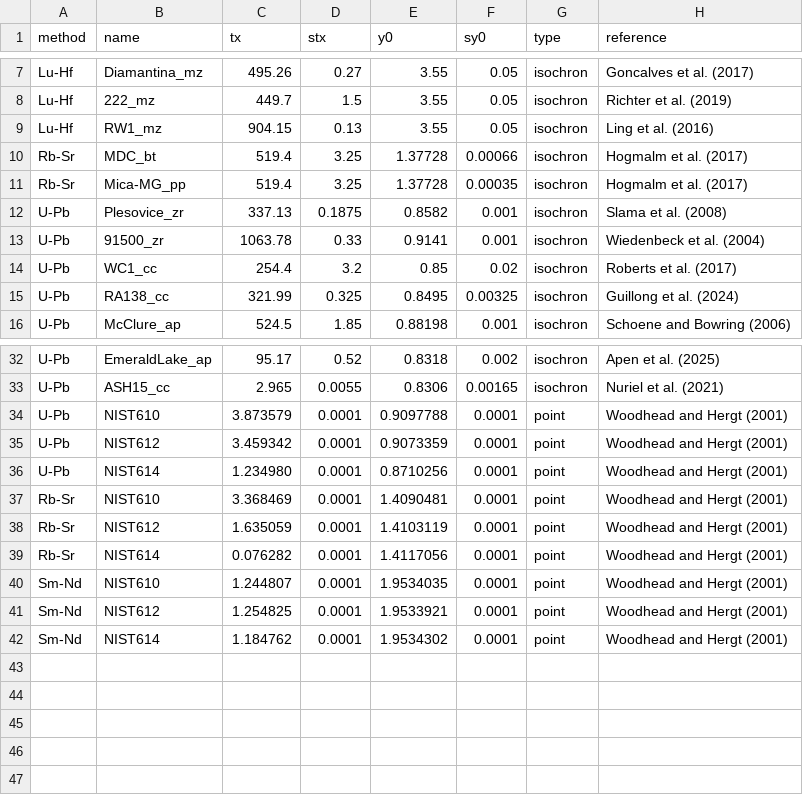
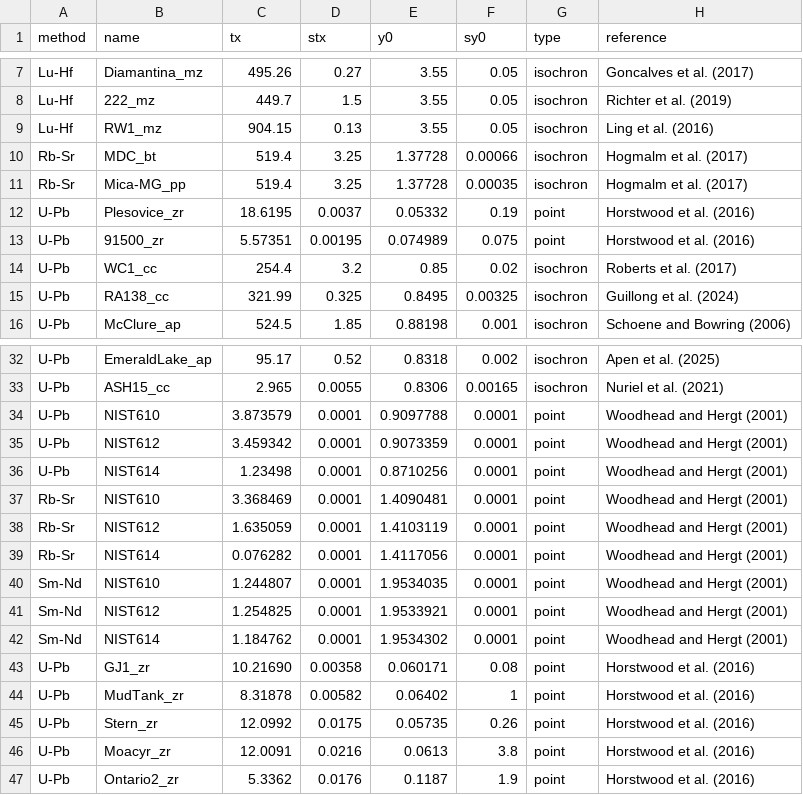
Before and after one commit to pvermees/KJ.jl, a CSV file: settings/standards.csv, drawn as a sheet; only a part is shown, gaps mark what is left out.

Commit message:
Changed zircon U-Pb standards from isochrons to points

```diff
--- a/settings/standards.csv
+++ b/settings/standards.csv
@@ -11,4 +11,4 @@ Rb-Sr,MDC_bt,519.4,3.25,1.37728,0.00066,isochron,Hogmalm et al. (2017)
 Rb-Sr,Mica-MG_pp,519.4,3.25,1.37728,0.00035,isochron,Hogmalm et al. (2017)
-U-Pb,Plesovice_zr,337.13,0.1875,0.8582,0.001,isochron,Slama et al. (2008)
-U-Pb,91500_zr,1063.78,0.33,0.9141,0.001,isochron,Wiedenbeck et al. (2004)
+U-Pb,Plesovice_zr,18.6195,0.0037,0.05332,0.19,point,Horstwood et al. (2016)
+U-Pb,91500_zr,5.57351,0.00195,0.074989,0.075,point,Horstwood et al. (2016)
 U-Pb,WC1_cc,254.4,3.2,0.85,0.02,isochron,Roberts et al. (2017)
@@ -35,3 +35,3 @@ U-Pb,NIST610,3.873579,0.0001,0.9097788,0.0001,point,Woodhead and Hergt (2001)
 U-Pb,NIST612,3.459342,0.0001,0.9073359,0.0001,point,Woodhead and Hergt (2001)
-U-Pb,NIST614,1.234980,0.0001,0.8710256,0.0001,point,Woodhead and Hergt (2001)
+U-Pb,NIST614,1.23498,0.0001,0.8710256,0.0001,point,Woodhead and Hergt (2001)
 Rb-Sr,NIST610,3.368469,0.0001,1.4090481,0.0001,point,Woodhead and Hergt (2001)
@@ -42 +42,6 @@ Sm-Nd,NIST612,1.254825,0.0001,1.9533921,0.0001,point,Woodhead and Hergt (2001)
 Sm-Nd,NIST614,1.184762,0.0001,1.9534302,0.0001,point,Woodhead and Hergt (2001)
+U-Pb,GJ1_zr,10.21690,0.00358,0.060171,0.08,point,Horstwood et al. (2016)
+U-Pb,MudTank_zr,8.31878,0.00582,0.06402,1,point,Horstwood et al. (2016)
+U-Pb,Stern_zr,12.0992,0.0175,0.05735,0.26,point,Horstwood et al. (2016)
+U-Pb,Moacyr_zr,12.0091,0.0216,0.0613,3.8,point,Horstwood et al. (2016)
+U-Pb,Ontario2_zr,5.3362,0.0176,0.1187,1.9,point,Horstwood et al. (2016)
```
Also changed, not shown: 2 other files.
